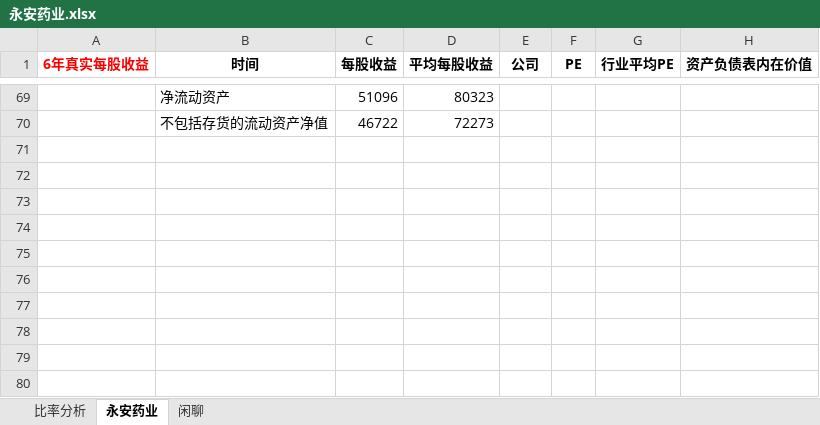
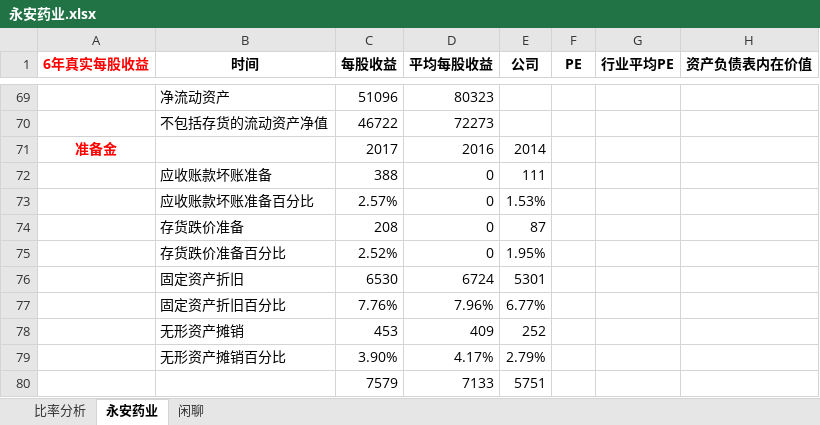
Before and after one commit to wangmin1987/analyze, an Excel workbook: 普通股分析/永安药业.xlsx, sheet 永安药业, drawn as a sheet; only a part is shown, gaps mark what is left out; values as stored, in another font and other column widths than the file's, no borders; the diff names each change by its address in the sheet, - before the commit and + after, or states it on an @@ line.

Commit message:
Add files via upload

```diff
--- a/普通股分析/永安药业.xlsx (sheet 永安药业)
+++ b/普通股分析/永安药业.xlsx (sheet 永安药业)
+row 71: 准备金 |  | 2017 | 2016 | 2014
+row 72:  | 应收账款坏账准备 | 388 | 0 | 111
+row 73:  | 应收账款坏账准备百分比 | 2.57% | 0 | 1.53%
+row 74:  | 存货跌价准备 | 208 | 0 | 87
+row 75:  | 存货跌价准备百分比 | 2.52% | 0 | 1.95%
+row 76:  | 固定资产折旧 | 6530 | 6724 | 5301
+row 77:  | 固定资产折旧百分比 | 7.76% | 7.96% | 6.77%
+row 78:  | 无形资产摊销 | 453 | 409 | 252
+row 79:  | 无形资产摊销百分比 | 3.90% | 4.17% | 2.79%
+row 80:  |  | 7579 | 7133 | 5751
```
Also changed, not shown: sheet 比率分析, charts or pictures.
